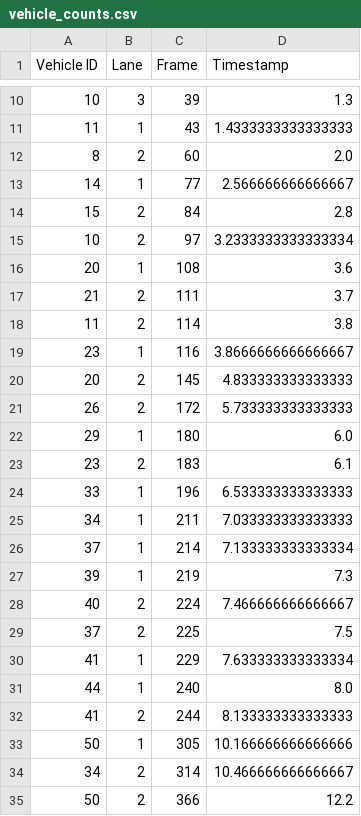
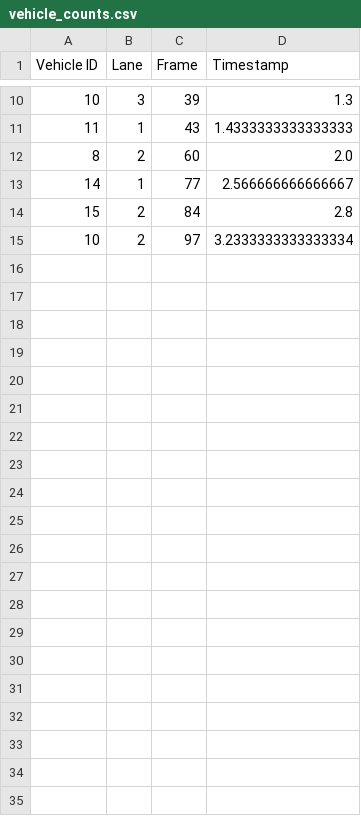
Before and after one commit to abd183sheikh/Traffic-Flow-Analysis, a CSV file: vehicle_counts.csv, drawn as a sheet; only a part is shown, gaps mark what is left out.

```diff
--- a/vehicle_counts.csv
+++ b/vehicle_counts.csv
@@ -15,21 +15 @@ Vehicle ID,Lane,Frame,Timestamp
 10,2,97,3.2333333333333334
-20,1,108,3.6
-21,2,111,3.7
-11,2,114,3.8
-23,1,116,3.8666666666666667
-20,2,145,4.833333333333333
-26,2,172,5.733333333333333
-29,1,180,6.0
-23,2,183,6.1
-33,1,196,6.533333333333333
-34,1,211,7.033333333333333
-37,1,214,7.133333333333334
-39,1,219,7.3
-40,2,224,7.466666666666667
-37,2,225,7.5
-41,1,229,7.633333333333334
-44,1,240,8.0
-41,2,244,8.133333333333333
-50,1,305,10.166666666666666
-34,2,314,10.466666666666667
-50,2,366,12.2
```
Also changed, not shown: 3 other files.
